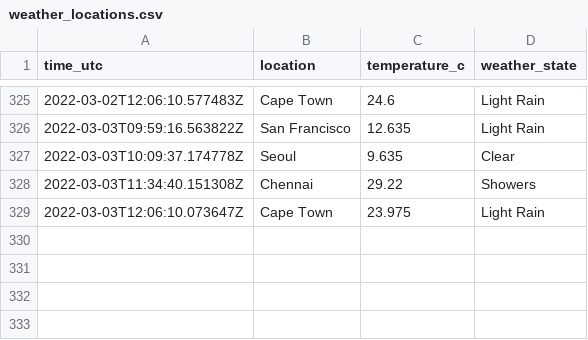
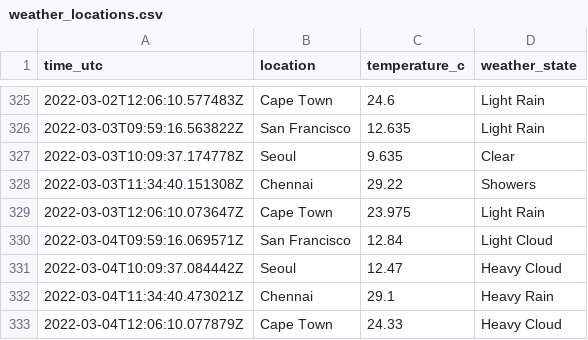
Before and after one commit to n-venkatesan/medium-articles, a CSV file: articles/github-actions/weather_locations.csv, drawn as a sheet; only a part is shown, gaps mark what is left out; the diff names each change by its address in the sheet, - before the commit and + after, or states it on an @@ line.

```diff
--- a/articles/github-actions/weather_locations.csv
+++ b/articles/github-actions/weather_locations.csv
+row 330: 2022-03-04T09:59:16.069571Z | San Francisco | 12.84 | Light Cloud
+row 331: 2022-03-04T10:09:37.084442Z | Seoul | 12.47 | Heavy Cloud
+row 332: 2022-03-04T11:34:40.473021Z | Chennai | 29.1 | Heavy Rain
+row 333: 2022-03-04T12:06:10.077879Z | Cape Town | 24.33 | Heavy Cloud
```
Also changed, not shown: 1 other file.
